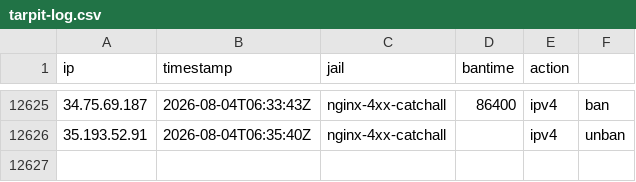
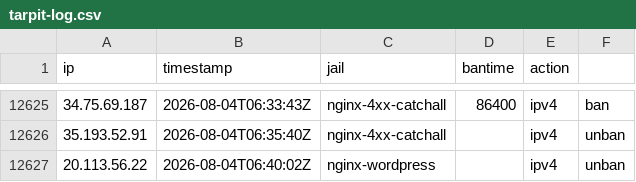
Before and after one commit to perrins-p/EDL, a CSV file: tarpit-log.csv, drawn as a sheet; only a part is shown, gaps mark what is left out.

Commit message:
unban 20.113.56.22 (nginx-wordpress)

```diff
--- a/tarpit-log.csv
+++ b/tarpit-log.csv
@@ -12626 +12626,2 @@ ip,timestamp,jail,bantime,action
 35.193.52.91,2026-08-04T06:35:40Z,nginx-4xx-catchall,,ipv4,unban
+20.113.56.22,2026-08-04T06:40:02Z,nginx-wordpress,,ipv4,unban
```
